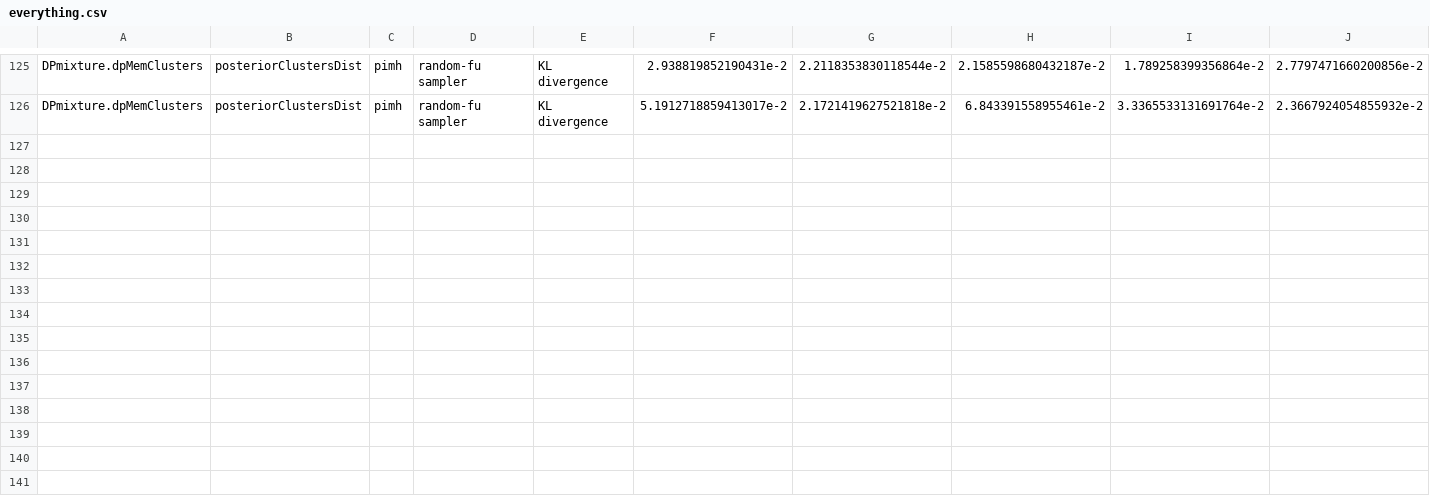
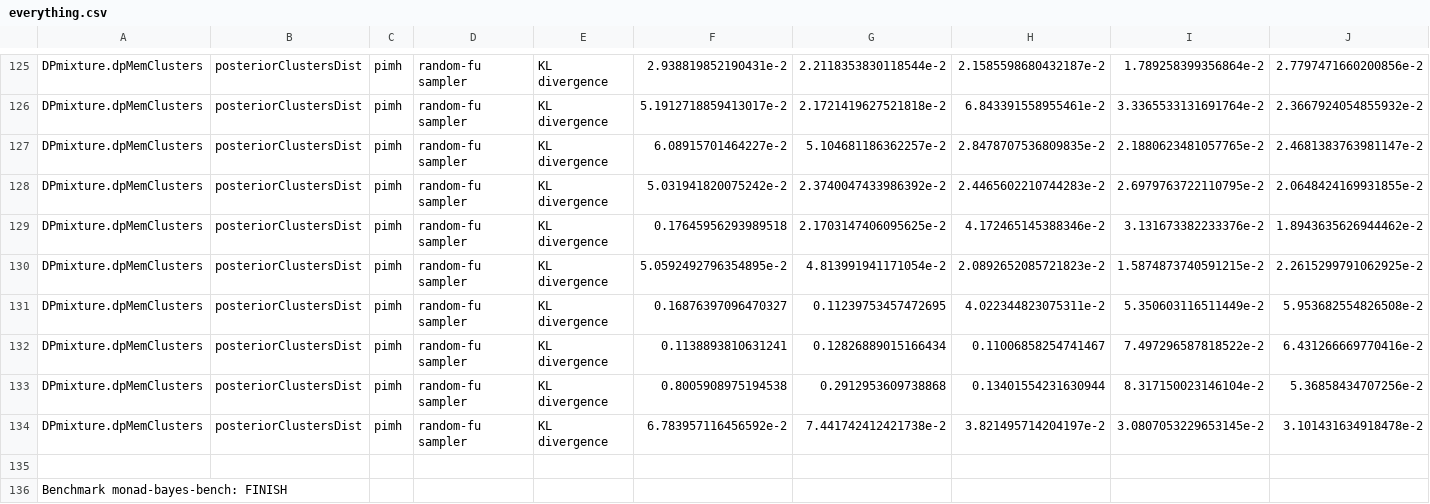
Before and after one commit to yfcai/monad-bayes, a CSV file: log/dpmixture/everything.csv, drawn as a sheet; only a part is shown, gaps mark what is left out; rows hold the shown columns only; the diff names each change by its address in the sheet, - before the commit and + after, or states it on an @@ line.

Commit message:
add benchmark reports

```diff
--- a/log/dpmixture/everything.csv
+++ b/log/dpmixture/everything.csv
+row 127: DPmixture.dpMemClusters | posteriorClustersDist | pimh | random-fu sampler | KL divergence | 6.08915701464227e-2 | 5.104681186362257e-2 | 2.8478707536809835e-2 | 2.1880623481057765e-2 | 2.4681383763981147e-2
+row 128: DPmixture.dpMemClusters | posteriorClustersDist | pimh | random-fu sampler | KL divergence | 5.031941820075242e-2 | 2.3740047433986392e-2 | 2.4465602210744283e-2 | 2.6979763722110795e-2 | 2.0648424169931855e-2
+row 129: DPmixture.dpMemClusters | posteriorClustersDist | pimh | random-fu sampler | KL divergence | 0.17645956293989518 | 2.1703147406095625e-2 | 4.172465145388346e-2 | 3.131673382233376e-2 | 1.8943635626944462e-2
+row 130: DPmixture.dpMemClusters | posteriorClustersDist | pimh | random-fu sampler | KL divergence | 5.0592492796354895e-2 | 4.813991941171054e-2 | 2.0892652085721823e-2 | 1.5874873740591215e-2 | 2.2615299791062925e-2
+row 131: DPmixture.dpMemClusters | posteriorClustersDist | pimh | random-fu sampler | KL divergence | 0.16876397096470327 | 0.11239753457472695 | 4.022344823075311e-2 | 5.350603116511449e-2 | 5.953682554826508e-2
+row 132: DPmixture.dpMemClusters | posteriorClustersDist | pimh | random-fu sampler | KL divergence | 0.1138893810631241 | 0.12826889015166434 | 0.11006858254741467 | 7.497296587818522e-2 | 6.431266669770416e-2
+row 133: DPmixture.dpMemClusters | posteriorClustersDist | pimh | random-fu sampler | KL divergence | 0.8005908975194538 | 0.2912953609738868 | 0.13401554231630944 | 8.317150023146104e-2 | 5.36858434707256e-2
+row 134: DPmixture.dpMemClusters | posteriorClustersDist | pimh | random-fu sampler | KL divergence | 6.783957116456592e-2 | 7.441742412421738e-2 | 3.821495714204197e-2 | 3.0807053229653145e-2 | 3.101431634918478e-2
+row 135: (empty)
+row 136: Benchmark monad-bayes-bench: FINISH
```
Also changed, not shown: 6 other files.
